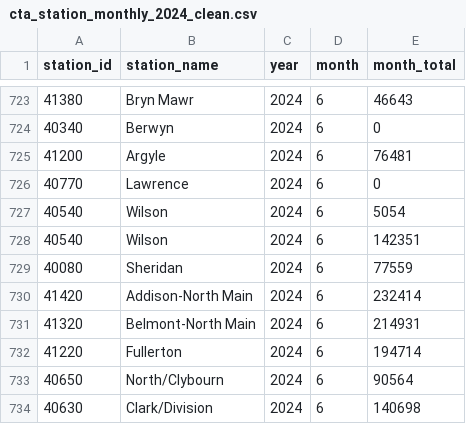
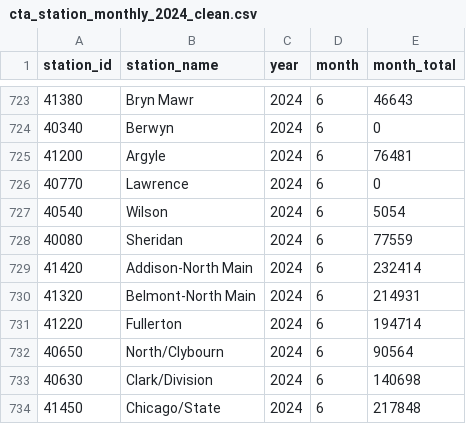
Before and after one commit to uchicago-2026-capp30122/project-cdhw, a CSV file: data/processed/cta_station_monthly_2024_clean.csv, drawn as a sheet; only a part is shown, gaps mark what is left out; the shorter side is filled out with more unchanged rows.

Commit message:
building out all cta L data no busses

```diff
--- a/data/processed/cta_station_monthly_2024_clean.csv
+++ b/data/processed/cta_station_monthly_2024_clean.csv
@@ -727,3 +727,2 @@ station_id,station_name,year,month,month_total
 40540,Wilson,2024,6,5054
-40540,Wilson,2024,6,142351
 40080,Sheridan,2024,6,77559
```
Also changed, not shown: 4 other files.
